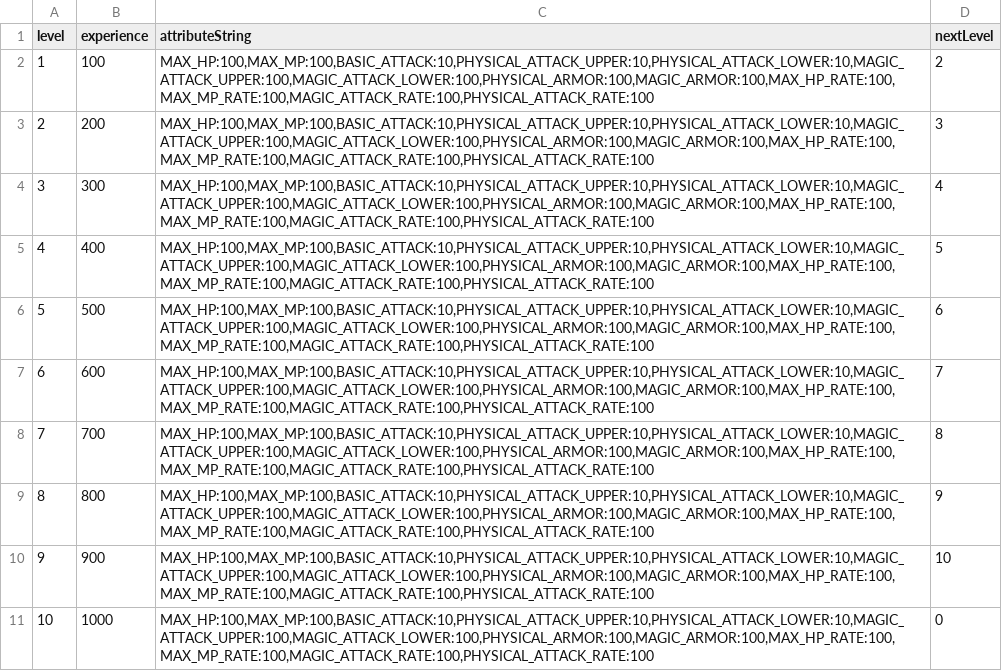
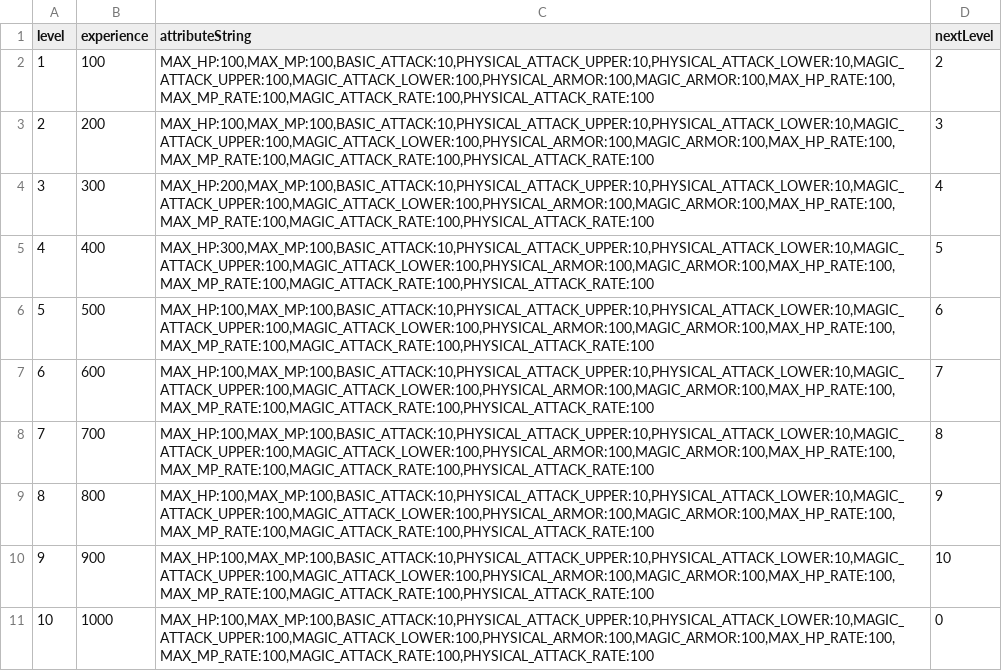
Before and after one commit to drityddv/miniServer, a CSV file: src/main/resources/csv/PlayerResource.csv, drawn as a sheet.

```diff
--- a/src/main/resources/csv/PlayerResource.csv
+++ b/src/main/resources/csv/PlayerResource.csv
@@ -3,4 +3,4 @@ level,experience,attributeString,nextLevel
 "2    ","200       ","MAX_HP:100,MAX_MP:100,BASIC_ATTACK:10,PHYSICAL_ATTACK_UPPER:10,PHYSICAL_ATTACK_LOWER:10,MAGIC_ATTACK_UPPER:100,MAGIC_ATTACK_LOWER:100,PHYSICAL_ARMOR:100,MAGIC_ARMOR:100,MAX_HP_RATE:100,MAX_MP_RATE:100,MAGIC_ATTACK_RATE:100,PHYSICAL_ATTACK_RATE:100",3
-"3    ","300       ","MAX_HP:100,MAX_MP:100,BASIC_ATTACK:10,PHYSICAL_ATTACK_UPPER:10,PHYSICAL_ATTACK_LOWER:10,MAGIC_ATTACK_UPPER:100,MAGIC_ATTACK_LOWER:100,PHYSICAL_ARMOR:100,MAGIC_ARMOR:100,MAX_HP_RATE:100,MAX_MP_RATE:100,MAGIC_ATTACK_RATE:100,PHYSICAL_ATTACK_RATE:100",4
-"4    ","400       ","MAX_HP:100,MAX_MP:100,BASIC_ATTACK:10,PHYSICAL_ATTACK_UPPER:10,PHYSICAL_ATTACK_LOWER:10,MAGIC_ATTACK_UPPER:100,MAGIC_ATTACK_LOWER:100,PHYSICAL_ARMOR:100,MAGIC_ARMOR:100,MAX_HP_RATE:100,MAX_MP_RATE:100,MAGIC_ATTACK_RATE:100,PHYSICAL_ATTACK_RATE:100",5
+"3    ","300       ","MAX_HP:200,MAX_MP:100,BASIC_ATTACK:10,PHYSICAL_ATTACK_UPPER:10,PHYSICAL_ATTACK_LOWER:10,MAGIC_ATTACK_UPPER:100,MAGIC_ATTACK_LOWER:100,PHYSICAL_ARMOR:100,MAGIC_ARMOR:100,MAX_HP_RATE:100,MAX_MP_RATE:100,MAGIC_ATTACK_RATE:100,PHYSICAL_ATTACK_RATE:100",4
+"4    ","400       ","MAX_HP:300,MAX_MP:100,BASIC_ATTACK:10,PHYSICAL_ATTACK_UPPER:10,PHYSICAL_ATTACK_LOWER:10,MAGIC_ATTACK_UPPER:100,MAGIC_ATTACK_LOWER:100,PHYSICAL_ARMOR:100,MAGIC_ARMOR:100,MAX_HP_RATE:100,MAX_MP_RATE:100,MAGIC_ATTACK_RATE:100,PHYSICAL_ATTACK_RATE:100",5
 "5    ","500       ","MAX_HP:100,MAX_MP:100,BASIC_ATTACK:10,PHYSICAL_ATTACK_UPPER:10,PHYSICAL_ATTACK_LOWER:10,MAGIC_ATTACK_UPPER:100,MAGIC_ATTACK_LOWER:100,PHYSICAL_ARMOR:100,MAGIC_ARMOR:100,MAX_HP_RATE:100,MAX_MP_RATE:100,MAGIC_ATTACK_RATE:100,PHYSICAL_ATTACK_RATE:100",6
```
Also changed, not shown: src/main/resources/csv/EffectResource.csv, 14 other files.
